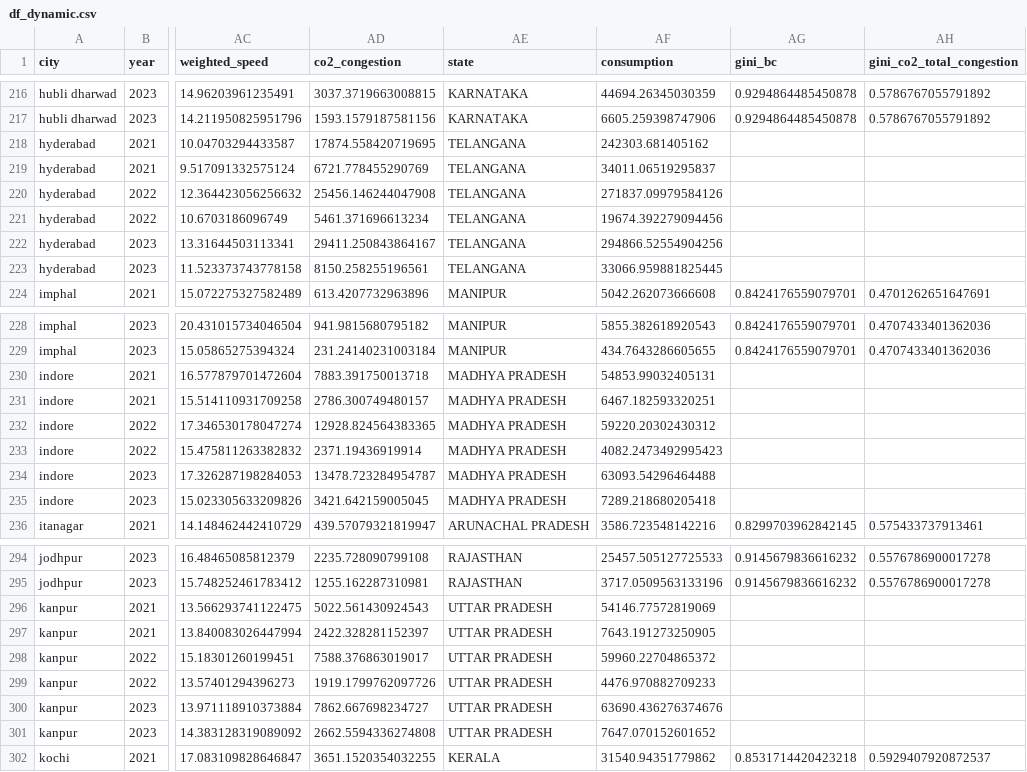
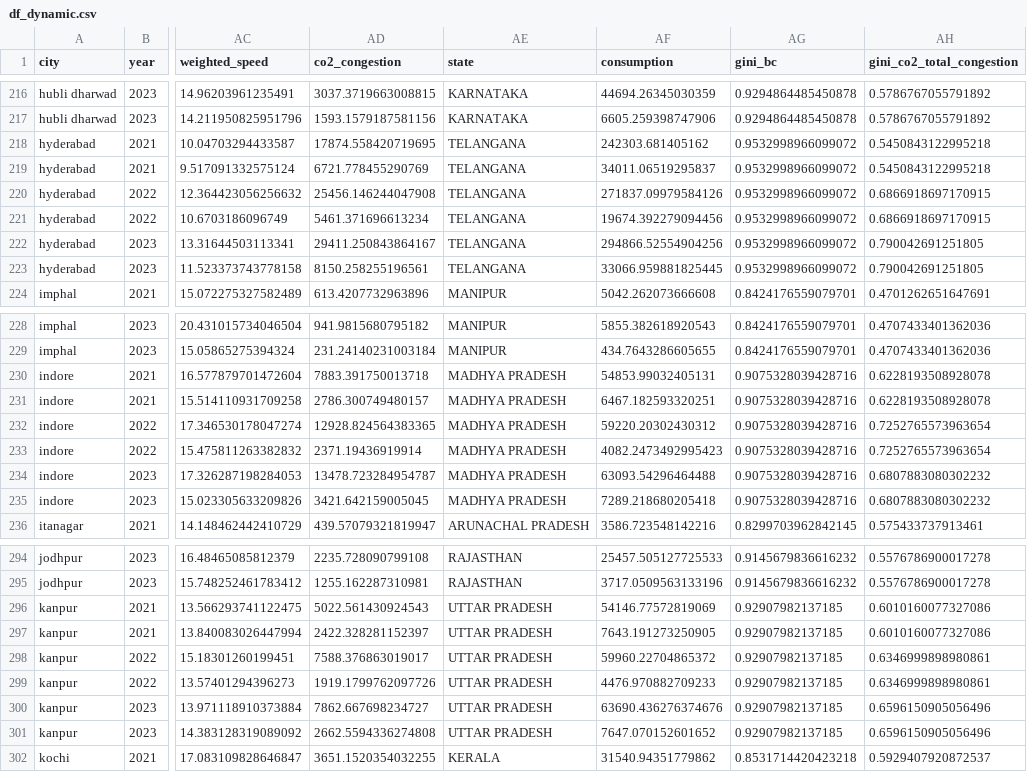
Before and after one commit to rohithteja/cities, a CSV file: data/data_final/df_dynamic.csv, drawn as a sheet; only a part is shown, gaps mark what is left out; the diff covers the shown part only; the diff names each change by its address in the sheet, - before the commit and + after, or states it on an @@ line.

```diff
--- a/data/data_final/df_dynamic.csv
+++ b/data/data_final/df_dynamic.csv
-AG218:AG223 (gini_bc): (empty)
+AG218:AG223 (gini_bc): 0.9532998966099072
-AH218:AH219 (gini_co2_total_congestion): (empty)
+AH218:AH219 (gini_co2_total_congestion): 0.5450843122995218
-AH220:AH221 (gini_co2_total_congestion): (empty)
+AH220:AH221 (gini_co2_total_congestion): 0.6866918697170915
-AH222:AH223 (gini_co2_total_congestion): (empty)
+AH222:AH223 (gini_co2_total_congestion): 0.790042691251805
-AG230:AG235 (gini_bc): (empty)
+AG230:AG235 (gini_bc): 0.9075328039428716
-AH230:AH231 (gini_co2_total_congestion): (empty)
+AH230:AH231 (gini_co2_total_congestion): 0.6228193508928078
-AH232:AH233 (gini_co2_total_congestion): (empty)
+AH232:AH233 (gini_co2_total_congestion): 0.7252765573963654
-AH234:AH235 (gini_co2_total_congestion): (empty)
+AH234:AH235 (gini_co2_total_congestion): 0.6807883080302232
-AG296:AG301 (gini_bc): (empty)
+AG296:AG301 (gini_bc): 0.92907982137185
-AH296:AH297 (gini_co2_total_congestion): (empty)
+AH296:AH297 (gini_co2_total_congestion): 0.6010160077327086
-AH298:AH299 (gini_co2_total_congestion): (empty)
+AH298:AH299 (gini_co2_total_congestion): 0.6346999898980861
-AH300:AH301 (gini_co2_total_congestion): (empty)
+AH300:AH301 (gini_co2_total_congestion): 0.6596150905056496
```
Also changed, not shown: 96 edited cells elsewhere in this file, 16 other files.
